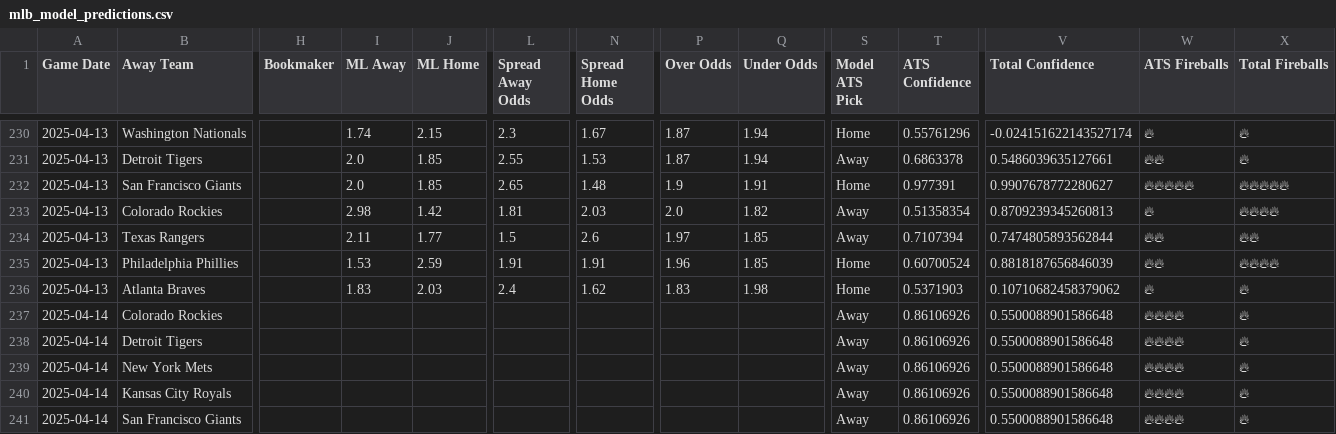
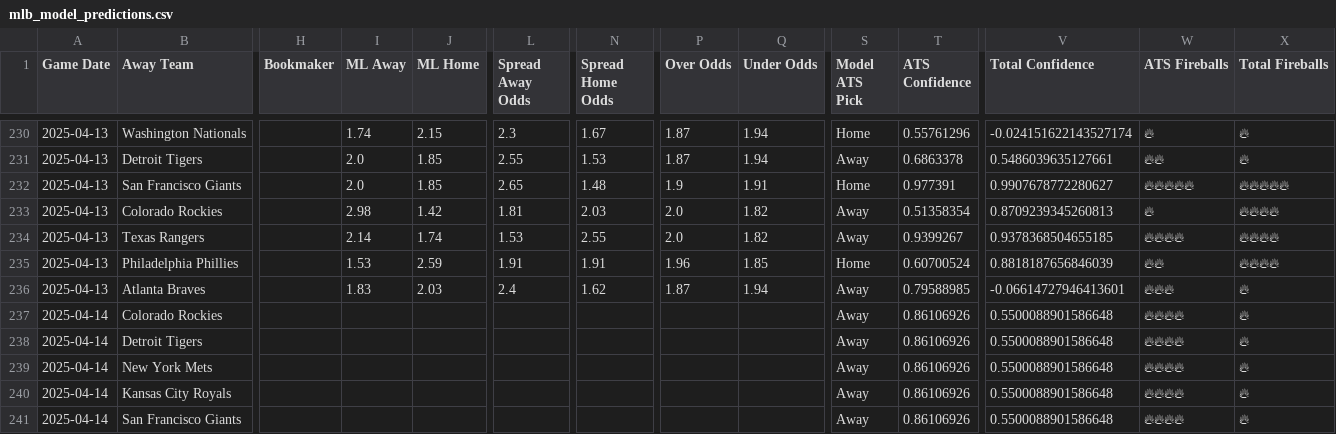
Before and after one commit to radgator13/scratchmodel, a CSV file: mlb_model_predictions.csv, drawn as a sheet; only a part is shown, gaps mark what is left out; the diff covers the shown part only; the diff names each change by its address in the sheet, - before the commit and + after, or states it on an @@ line.

```diff
--- a/mlb_model_predictions.csv
+++ b/mlb_model_predictions.csv
-I234 (ML Away): 2.11
+I234 (ML Away): 2.14
-J234 (ML Home): 1.77
+J234 (ML Home): 1.74
-L234 (Spread Away Odds): 1.5
+L234 (Spread Away Odds): 1.53
-N234 (Spread Home Odds): 2.6
+N234 (Spread Home Odds): 2.55
-P234 (Over Odds): 1.97
+P234 (Over Odds): 2.0
-Q234 (Under Odds): 1.85
+Q234 (Under Odds): 1.82
-T234 (ATS Confidence): 0.7107394
+T234 (ATS Confidence): 0.9399267
-V234 (Total Confidence): 0.7474805893562844
+V234 (Total Confidence): 0.9378368504655185
-W234 (ATS Fireballs): 🔥🔥
+W234 (ATS Fireballs): 🔥🔥🔥🔥
-X234 (Total Fireballs): 🔥🔥
+X234 (Total Fireballs): 🔥🔥🔥🔥
-P236 (Over Odds): 1.83
+P236 (Over Odds): 1.87
-Q236 (Under Odds): 1.98
+Q236 (Under Odds): 1.94
-S236 (Model ATS Pick): Home
+S236 (Model ATS Pick): Away
-T236 (ATS Confidence): 0.5371903
+T236 (ATS Confidence): 0.79588985
-V236 (Total Confidence): 0.10710682458379062
+V236 (Total Confidence): -0.06614727946413601
-W236 (ATS Fireballs): 🔥
+W236 (ATS Fireballs): 🔥🔥🔥
```
Also changed, not shown: 60 edited cells elsewhere in this file, 1 other file.
